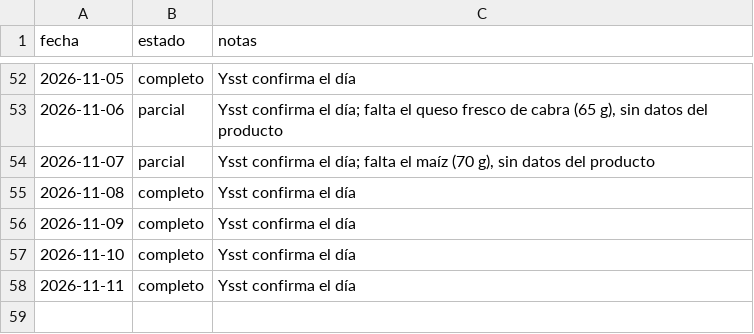
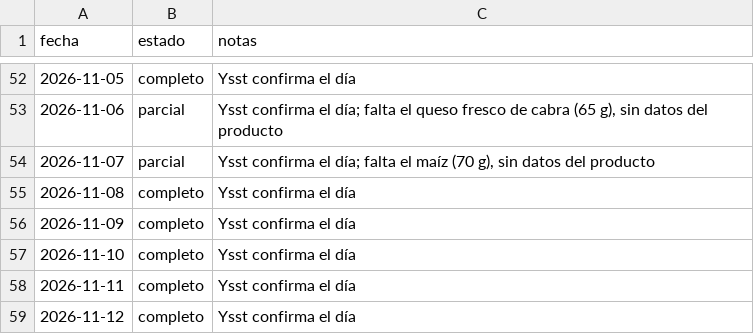
Before and after one commit to DreiSup/salud, a CSV file: datos/dias.csv, drawn as a sheet; only a part is shown, gaps mark what is left out.

```diff
--- a/datos/dias.csv
+++ b/datos/dias.csv
@@ -58 +58,2 @@ fecha,estado,notas
 2026-11-11,completo,Ysst confirma el día
+2026-11-12,completo,Ysst confirma el día
```
